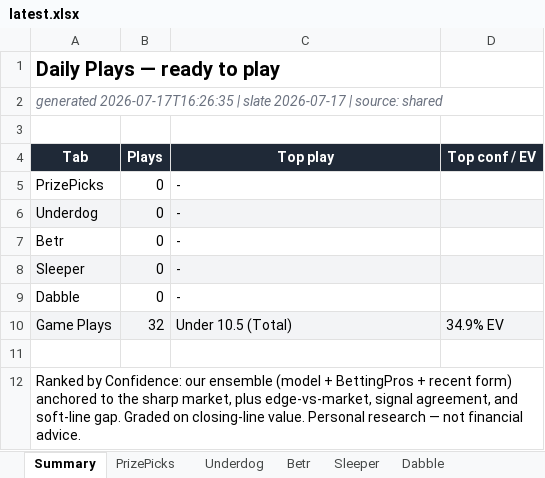
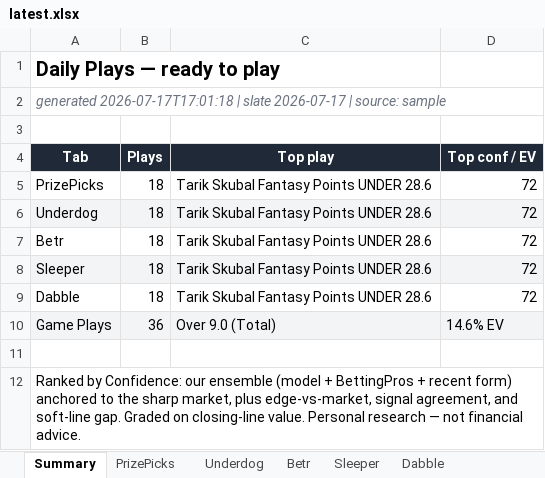
Before and after one commit to EdgeCash/OneSourceProjections, an Excel workbook: sports_wagering_pipeline/data/output/latest.xlsx, sheet Summary, drawn as a sheet; values as stored, in another font and other column widths than the file's, no borders; the diff names each change by its address in the sheet, - before the commit and + after, or states it on an @@ line.

```diff
--- a/sports_wagering_pipeline/data/output/latest.xlsx (sheet Summary)
+++ b/sports_wagering_pipeline/data/output/latest.xlsx (sheet Summary)
-A2 (Tab): generated 2026-07-17T16:26:35 | slate 2026-07-17 | source: shared
+A2 (Tab): generated 2026-07-17T17:01:18 | slate 2026-07-17 | source: sample
-B5:B9 (Plays): 0
+B5:B9 (Plays): 18
-C5:C9 (Top play): -
+C5:C9 (Top play): Tarik Skubal Fantasy Points UNDER 28.6
-D5:D9 (Top conf / EV): (empty)
+D5:D9 (Top conf / EV): 72
-B10 (Plays): 32
+B10 (Plays): 36
-C10 (Top play): Under 10.5 (Total)
+C10 (Top play): Over 9.0 (Total)
-D10 (Top conf / EV): 34.9% EV
+D10 (Top conf / EV): 14.6% EV
```
Also changed, not shown: sheet Game Plays, sheet Betr, sheet Dabble, sheet Sleeper, sheet Underdog, sheet PrizePicks, 2 more sheets, 4 other files.
